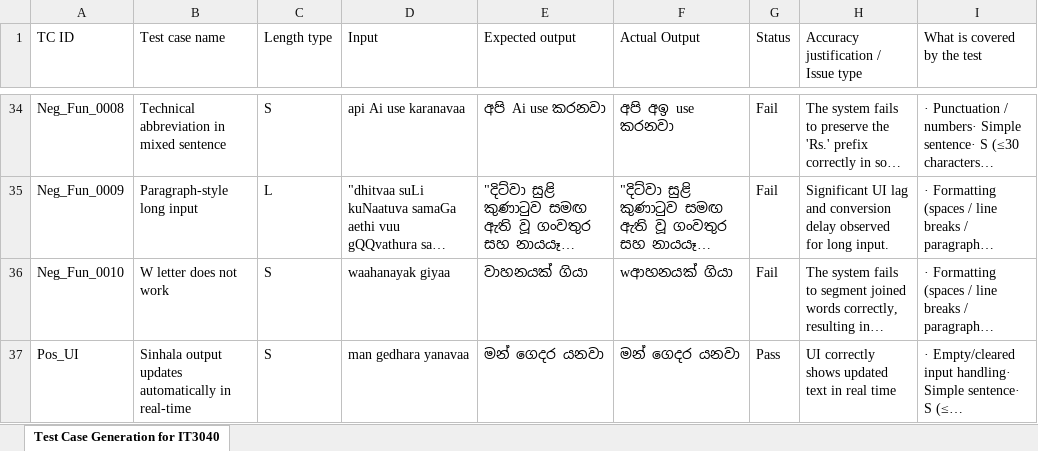
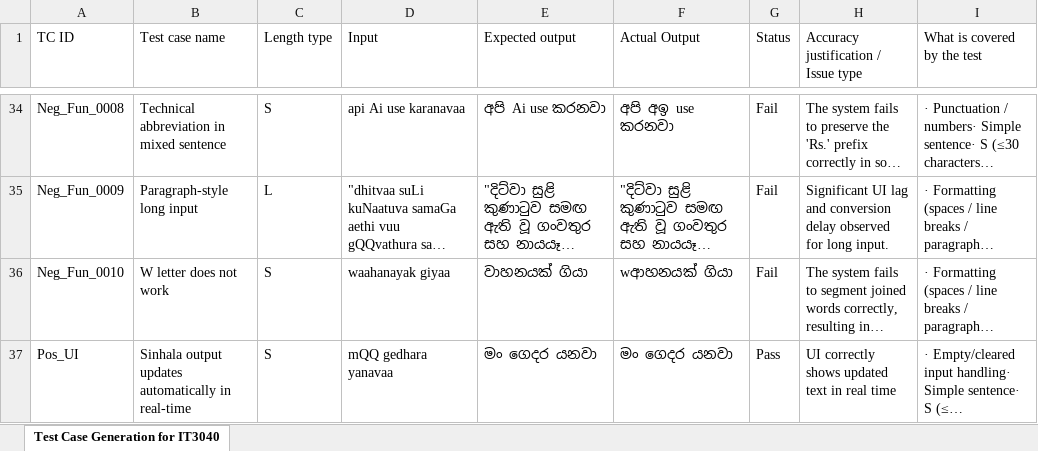
Before and after one commit to LashanRavihara/IT23820678-Test-cases, an Excel workbook: IT23820678.xlsx, sheet Test Case Generation for IT3040, drawn as a sheet; only a part is shown, gaps mark what is left out; long unchanged cells end in …; values as stored, in another font and other column widths than the file's, no borders; the diff names each change by its address in the sheet, - before the commit and + after, or states it on an @@ line.

```diff
--- a/IT23820678.xlsx (sheet Test Case Generation for IT3040)
+++ b/IT23820678.xlsx (sheet Test Case Generation for IT3040)
-D37 (Input): man gedhara yanavaa
+D37 (Input): mQQ gedhara yanavaa
-E37 (Expected output): මන් ගෙදර යනවා
+E37 (Expected output): මං ගෙදර යනවා
-F37 (Actual Output): මන් ගෙදර යනවා
+F37 (Actual Output): මං ගෙදර යනවා
```
Also changed, not shown: 3 other files.
